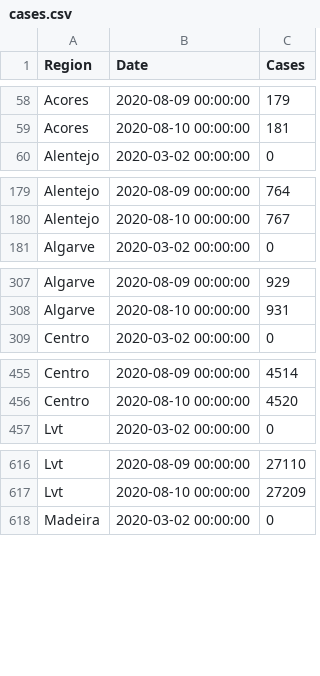
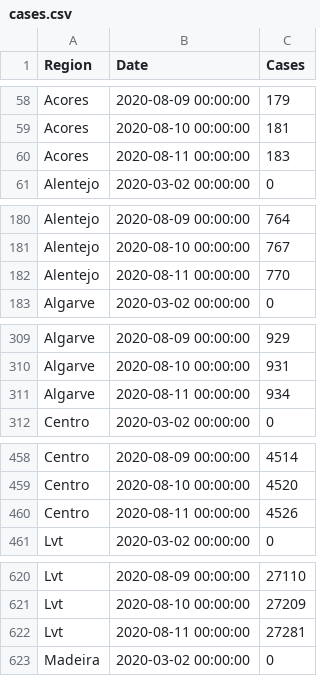
Before and after one commit to builduplabs/covid-countdown, a CSV file: src/data/cases.csv, drawn as a sheet; only a part is shown, gaps mark what is left out; the diff covers the shown part only.

```diff
--- a/src/data/cases.csv
+++ b/src/data/cases.csv
@@ -59,2 +59,3 @@ Acores,2020-08-09 00:00:00,179
 Acores,2020-08-10 00:00:00,181
+Acores,2020-08-11 00:00:00,183
 Alentejo,2020-03-02 00:00:00,0
@@ -180,2 +181,3 @@ Alentejo,2020-08-09 00:00:00,764
 Alentejo,2020-08-10 00:00:00,767
+Alentejo,2020-08-11 00:00:00,770
 Algarve,2020-03-02 00:00:00,0
@@ -308,2 +310,3 @@ Algarve,2020-08-09 00:00:00,929
 Algarve,2020-08-10 00:00:00,931
+Algarve,2020-08-11 00:00:00,934
 Centro,2020-03-02 00:00:00,0
@@ -456,2 +459,3 @@ Centro,2020-08-09 00:00:00,4514
 Centro,2020-08-10 00:00:00,4520
+Centro,2020-08-11 00:00:00,4526
 Lvt,2020-03-02 00:00:00,0
@@ -617,2 +621,3 @@ Lvt,2020-08-09 00:00:00,27110
 Lvt,2020-08-10 00:00:00,27209
+Lvt,2020-08-11 00:00:00,27281
 Madeira,2020-03-02 00:00:00,0
```
Also changed, not shown: 2 added rows elsewhere in this file, src/data/prediction.csv.
